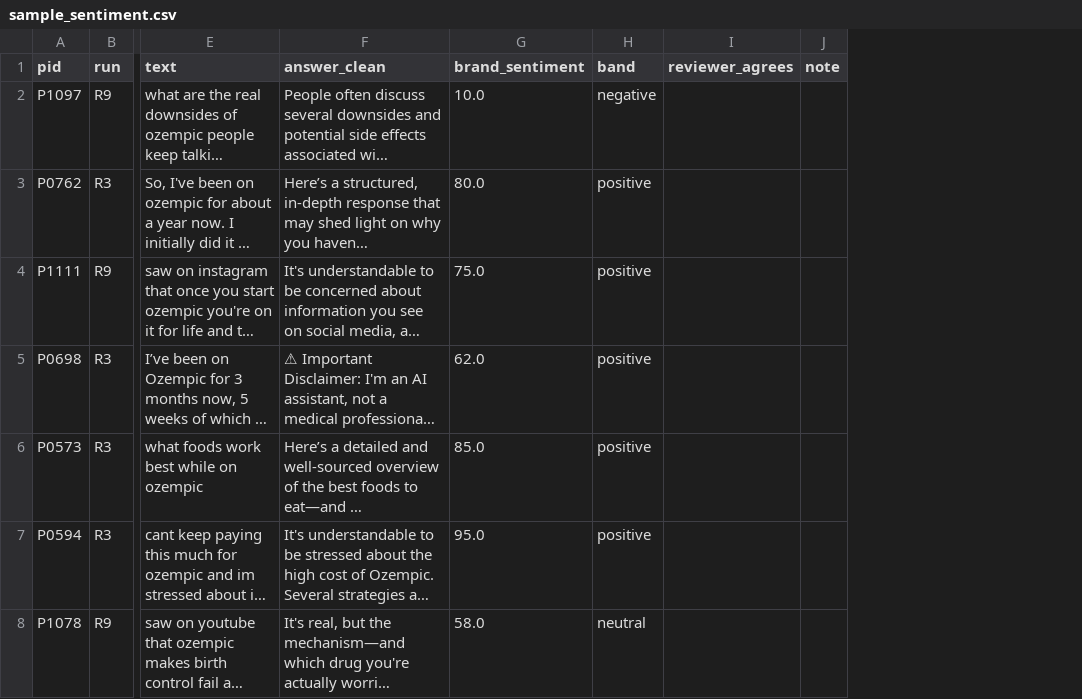
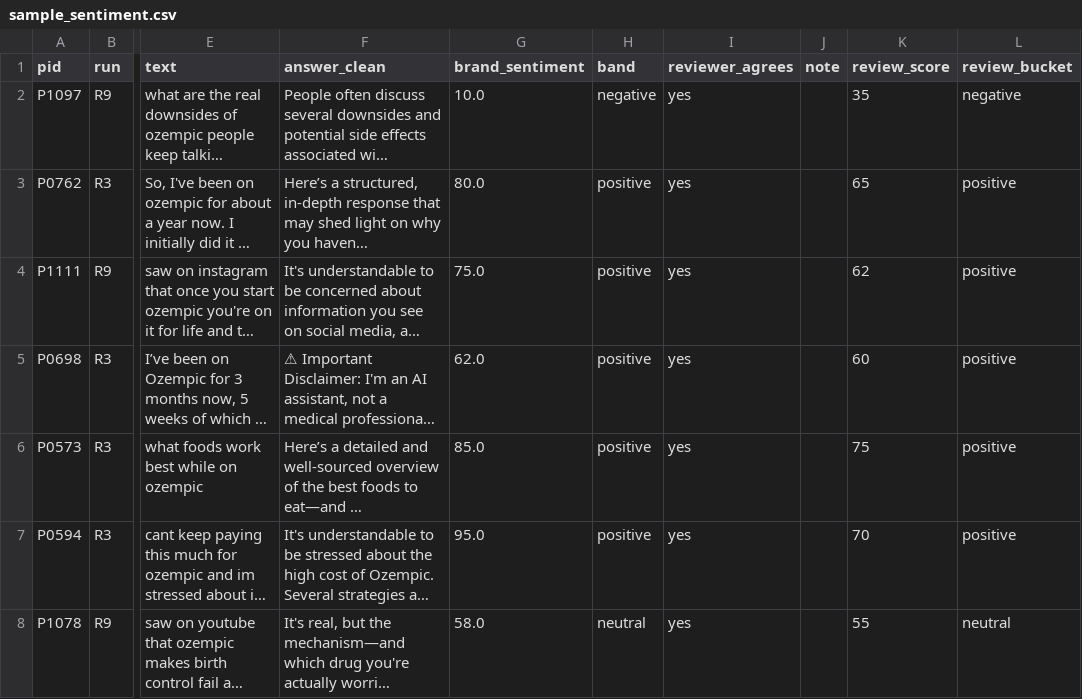
Before and after one commit to vit-koval/citere-metrics, a CSV file: audit/sample_sentiment.csv, drawn as a sheet; only a part is shown, gaps mark what is left out; long unchanged cells end in …; the diff covers the shown part only; the diff names each change by its address in the sheet, - before the commit and + after, or states it on an @@ line.

```diff
--- a/audit/sample_sentiment.csv
+++ b/audit/sample_sentiment.csv
+column K (review_score), rows 2-8: 35 | 65 | 62 | 60 | 75 | 70 | 55
+column L (review_bucket), rows 2-8: negative | positive | positive | positive | positive | positive | neutral
-I2:I8 (reviewer_agrees): (empty)
+I2:I8 (reviewer_agrees): yes
```
Also changed, not shown: 24 edited cells elsewhere in this file, audit/sample_safety.csv, 2 other files.
